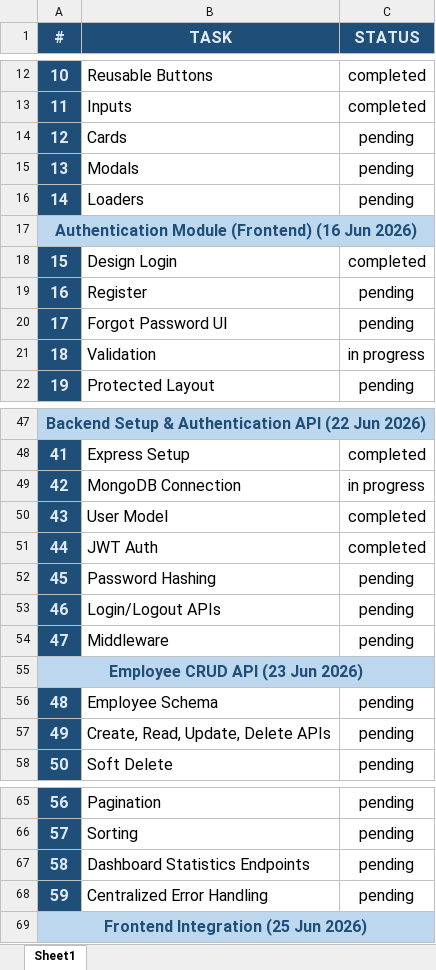
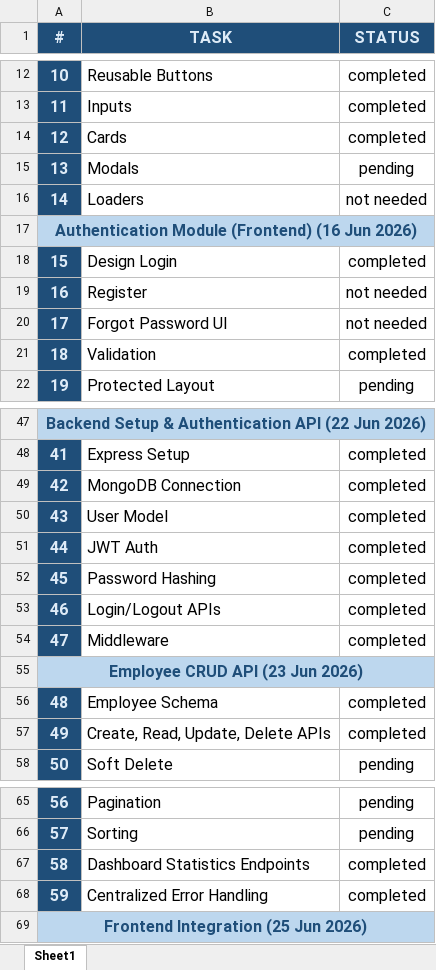
Before and after one commit to akramizadeen/apptron-ems, an Excel workbook: EMS Timeline.xlsx, sheet Sheet1, drawn as a sheet; only a part is shown, gaps mark what is left out; values as stored, in another font and other column widths than the file's, no borders; conditional formats not drawn; the diff covers the shown part only; the diff names each change by its address in the sheet, - before the commit and + after, or states it on an @@ line.

Commit message:
Add Employee Form completed

```diff
--- a/EMS Timeline.xlsx (sheet Sheet1)
+++ b/EMS Timeline.xlsx (sheet Sheet1)
-C14 (STATUS): pending
+C14 (STATUS): completed
-C16 (STATUS): pending
+C16 (STATUS): not needed
-C19:C20 (STATUS): pending
+C19:C20 (STATUS): not needed
-C21 (STATUS): in progress
+C21 (STATUS): completed
-C49 (STATUS): in progress
+C49 (STATUS): completed
-C52:C54 (STATUS): pending
+C52:C54 (STATUS): completed
-C56:C57 (STATUS): pending
+C56:C57 (STATUS): completed
-C67:C68 (STATUS): pending
+C67:C68 (STATUS): completed
```
Also changed, not shown: 1 edited cell elsewhere in this sheet.
